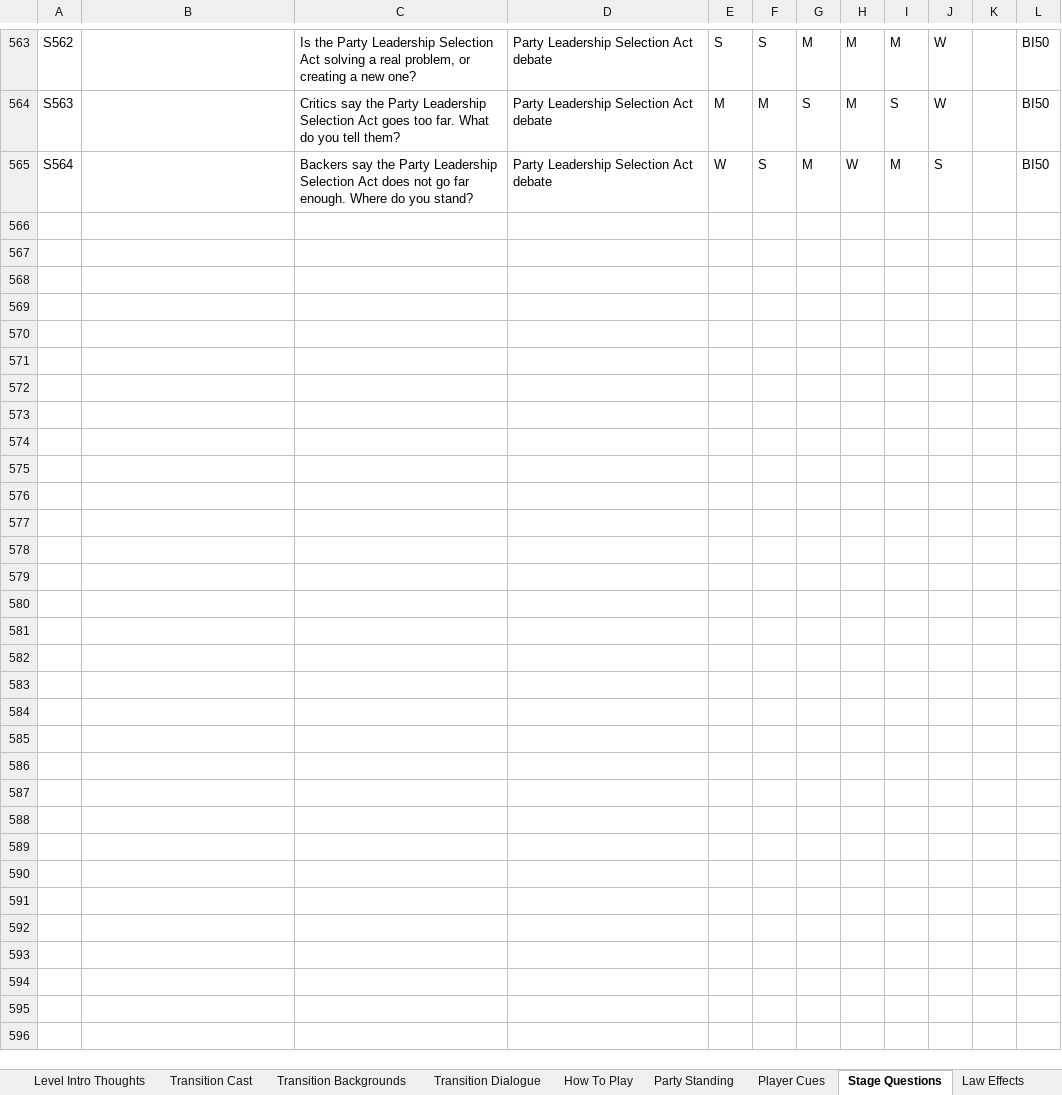
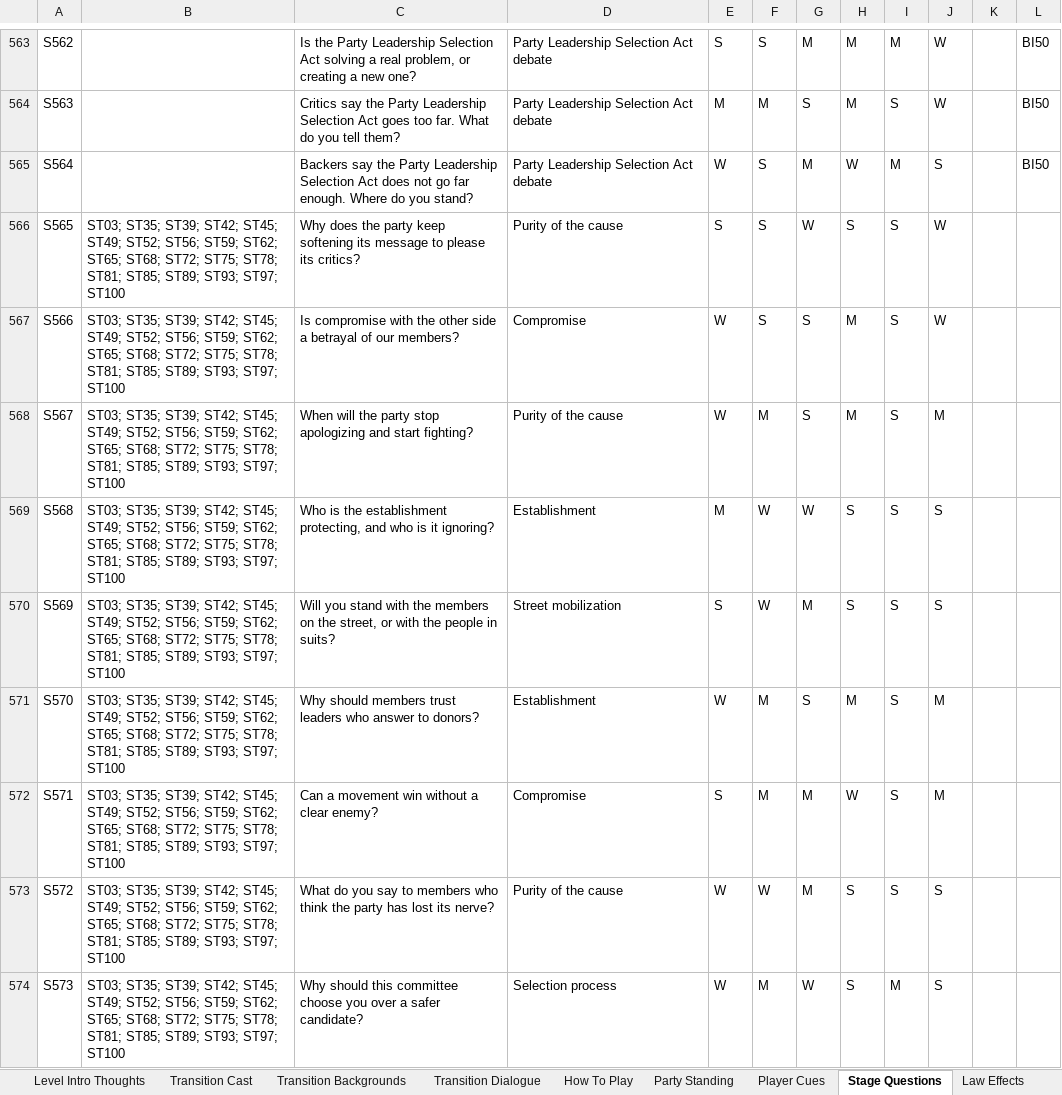
Before and after one commit to Lotusmonogatari/CoP-Deckbuilder, an Excel workbook: design/CoP_Starter_Card_Stage_Data.xlsx, sheet Stage Questions, drawn as a sheet; only a part is shown, gaps mark what is left out; values as stored, in another font and other column widths than the file's, no borders; the diff covers the shown part only; the diff names each change by its address in the sheet, - before the commit and + after, or states it on an @@ line.

```diff
--- a/design/CoP_Starter_Card_Stage_Data.xlsx (sheet Stage Questions)
+++ b/design/CoP_Starter_Card_Stage_Data.xlsx (sheet Stage Questions)
+row 566: S565 | ST03; ST35; ST39; ST42; ST45; ST49; ST52; ST56; ST59; ST62; ST65; ST68; ST72; ST75; ST78; ST81; ST85; ST89; ST93; ST97; ST100 | Why does the party keep softening its message to please its critics? | Purity of the cause | S | S | W | S | S | W
+row 567: S566 | ST03; ST35; ST39; ST42; ST45; ST49; ST52; ST56; ST59; ST62; ST65; ST68; ST72; ST75; ST78; ST81; ST85; ST89; ST93; ST97; ST100 | Is compromise with the other side a betrayal of our members? | Compromise | W | S | S | M | S | W
+row 568: S567 | ST03; ST35; ST39; ST42; ST45; ST49; ST52; ST56; ST59; ST62; ST65; ST68; ST72; ST75; ST78; ST81; ST85; ST89; ST93; ST97; ST100 | When will the party stop apologizing and start fighting? | Purity of the cause | W | M | S | M | S | M
+row 569: S568 | ST03; ST35; ST39; ST42; ST45; ST49; ST52; ST56; ST59; ST62; ST65; ST68; ST72; ST75; ST78; ST81; ST85; ST89; ST93; ST97; ST100 | Who is the establishment protecting, and who is it ignoring? | Establishment | M | W | W | S | S | S
+row 570: S569 | ST03; ST35; ST39; ST42; ST45; ST49; ST52; ST56; ST59; ST62; ST65; ST68; ST72; ST75; ST78; ST81; ST85; ST89; ST93; ST97; ST100 | Will you stand with the members on the street, or with the people in suits? | Street mobilization | S | W | M | S | S | S
+row 571: S570 | ST03; ST35; ST39; ST42; ST45; ST49; ST52; ST56; ST59; ST62; ST65; ST68; ST72; ST75; ST78; ST81; ST85; ST89; ST93; ST97; ST100 | Why should members trust leaders who answer to donors? | Establishment | W | M | S | M | S | M
+row 572: S571 | ST03; ST35; ST39; ST42; ST45; ST49; ST52; ST56; ST59; ST62; ST65; ST68; ST72; ST75; ST78; ST81; ST85; ST89; ST93; ST97; ST100 | Can a movement win without a clear enemy? | Compromise | S | M | M | W | S | M
+row 573: S572 | ST03; ST35; ST39; ST42; ST45; ST49; ST52; ST56; ST59; ST62; ST65; ST68; ST72; ST75; ST78; ST81; ST85; ST89; ST93; ST97; ST100 | What do you say to members who think the party has lost its nerve? | Purity of the cause | W | W | M | S | S | S
+row 574: S573 | ST03; ST35; ST39; ST42; ST45; ST49; ST52; ST56; ST59; ST62; ST65; ST68; ST72; ST75; ST78; ST81; ST85; ST89; ST93; ST97; ST100 | Why should this committee choose you over a safer candidate? | Selection process | W | M | W | S | M | S
```
Also changed, not shown: 9 added rows elsewhere in this sheet, sheet Question Themes, sheet Office Ticker, sheet Visitor Questions, sheet README, 14 other files.
